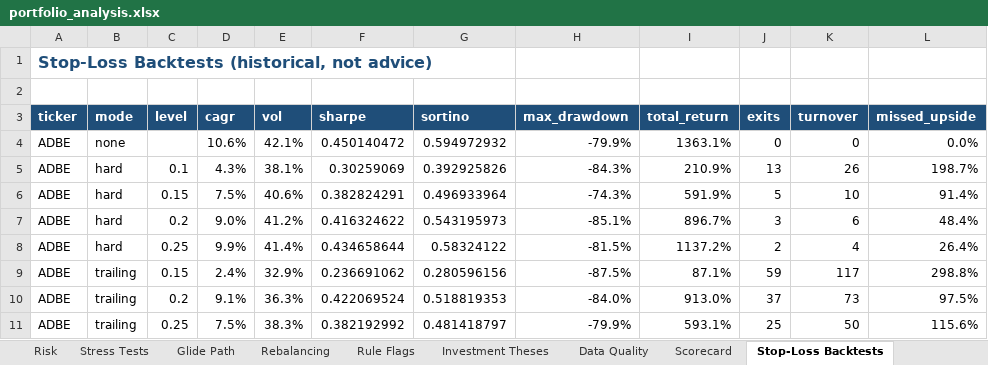
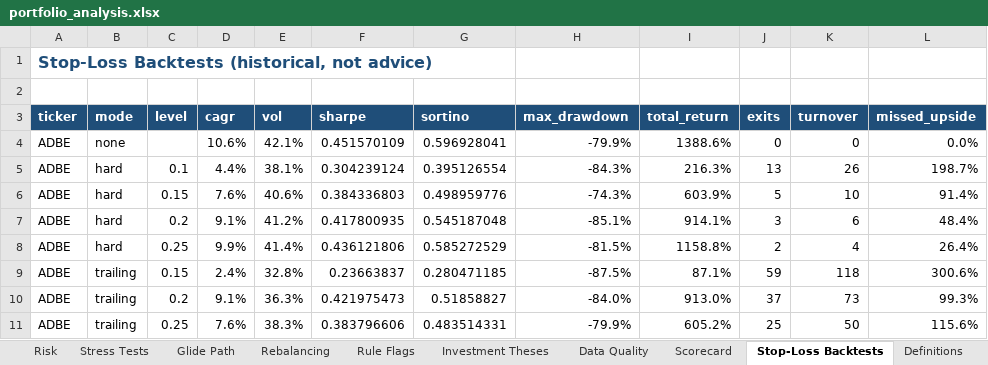
Before and after one commit to Shrek123-debug/Wharton-Models-, an Excel workbook: portfolio_model/outputs/web/spreadsheet/portfolio_analysis.xlsx, sheet Stop-Loss Backtests, drawn as a sheet; only a part is shown; values as stored, in another font and other column widths than the file's, no borders; the diff covers the shown part only; the diff names each change by its address in the sheet, - before the commit and + after, or states it on an @@ line.

Commit message:
Web UI: definitions everywhere, environment pre-flight, tutorial tab; example workbooks with in-sheet instructions
Interpretability in the UI (not just in the docs):
- new Definitions tab: all 70 metric definitions with live search
- an *i* button on every KPI card and every table column header that maps to a
  definition; clicking opens what it is, what it measures, how to read it for THIS
  portfolio, what to do about it, and the trap that makes it misread
- new Tutorial tab rendering docs/TUTORIAL.md in-app (small markdown renderer, no new
  dependencies)
- environment pre-flight panel: /api/selfcheck runs the same checks as `main.py --check`
  and the sidebar shows blocking problems and warnings with copy-paste fixes before Run
- Market data option (auto / offline only / live required) exposed in Run options

Backend:
- /api/glossary (definitions + label->definition aliases), /api/selfcheck, /api/guide
- PipelineError / SystemExit / ValueError now surface as a readable "Run option problem"
  or "Input problem" in the UI instead of a bare exception name
- job table is bounded (MAX_JOBS=8) so a long-lived server cannot grow without limit
- src/selfcheck.py refactored: collect_checks() returns structured findings, run_selfcheck()
  prints them; every finding carries a fix

Tutorial + examples:
- docs/TUTORIAL.md: quick start, exact column requirements and accepted header aliases,
  number formats, how to read the workbook as six questions, web UI walkthrough, a
  change-one-assumption experiment table, worked flag interpretation, troubleshooting table
- scripts/build_example_workbooks.py regenerates both example workbooks from a spec, each
  with an Instructions sheet (required columns, aliases, formats, three runs to try);
  the full example now includes a TOTAL row to demonstrate total-row handling

Verified: 75/75 tests pass; live server check of /api/glossary (70 entries, 95 aliases),
/api/selfcheck (ok), /api/guide (tutorial + definitions), and a full offline analyze job
through the API completing with 6 rule flags.

```diff
--- a/portfolio_model/outputs/web/spreadsheet/portfolio_analysis.xlsx (sheet Stop-Loss Backtests)
+++ b/portfolio_model/outputs/web/spreadsheet/portfolio_analysis.xlsx (sheet Stop-Loss Backtests)
+sheet tab: Definitions
-F4 (sharpe): 0.450140472
+F4 (sharpe): 0.451570109
-G4 (sortino): 0.594972932
+G4 (sortino): 0.596928041
-I4 (total_return): 1363.1%
+I4 (total_return): 1388.6%
-D5 (cagr): 4.3%
+D5 (cagr): 4.4%
-F5 (sharpe): 0.30259069
+F5 (sharpe): 0.304239124
-G5 (sortino): 0.392925826
+G5 (sortino): 0.395126554
-I5 (total_return): 210.9%
+I5 (total_return): 216.3%
-D6 (cagr): 7.5%
+D6 (cagr): 7.6%
-F6 (sharpe): 0.382824291
+F6 (sharpe): 0.384336803
-G6 (sortino): 0.496933964
+G6 (sortino): 0.498959776
-I6 (total_return): 591.9%
+I6 (total_return): 603.9%
-D7 (cagr): 9.0%
+D7 (cagr): 9.1%
-F7 (sharpe): 0.416324622
+F7 (sharpe): 0.417800935
-G7 (sortino): 0.543195973
+G7 (sortino): 0.545187048
-I7 (total_return): 896.7%
+I7 (total_return): 914.1%
-F8 (sharpe): 0.434658644
+F8 (sharpe): 0.436121806
-G8 (sortino): 0.58324122
+G8 (sortino): 0.585272529
-I8 (total_return): 1137.2%
+I8 (total_return): 1158.8%
-E9 (vol): 32.9%
+E9 (vol): 32.8%
-F9 (sharpe): 0.236691062
+F9 (sharpe): 0.23663837
-G9 (sortino): 0.280596156
+G9 (sortino): 0.280471185
-K9 (turnover): 117
+K9 (turnover): 118
-L9 (missed_upside): 298.8%
+L9 (missed_upside): 300.6%
-F10 (sharpe): 0.422069524
+F10 (sharpe): 0.421975473
-G10 (sortino): 0.518819353
+G10 (sortino): 0.51858827
-L10 (missed_upside): 97.5%
+L10 (missed_upside): 99.3%
-D11 (cagr): 7.5%
+D11 (cagr): 7.6%
-F11 (sharpe): 0.382192992
+F11 (sharpe): 0.383796606
-G11 (sortino): 0.481418797
+G11 (sortino): 0.483514331
-I11 (total_return): 593.1%
+I11 (total_return): 605.2%
```
Also changed, not shown: 144 edited cells elsewhere in this sheet, sheet Monte Carlo, sheet Historical Bootstrap, sheet Sensitivity, sheet Historical Performance, sheet Rule Flags, sheet Glide Path, 9 more sheets, portfolio_model/data/input/example_portfolio_full.xlsx, portfolio_model/data/input/example_portfolio_minimal.xlsx, 23 other files.
